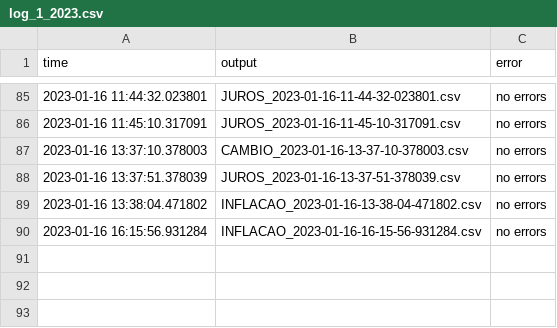
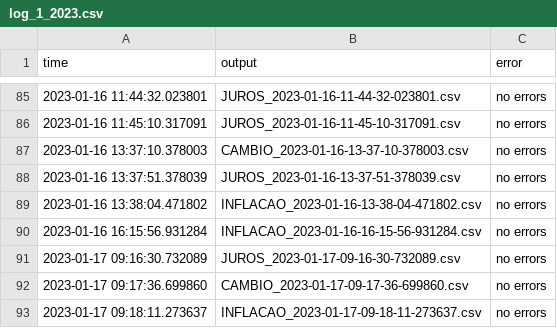
Before and after one commit to aruasouza/CTG_2, a CSV file: log_1_2023.csv, drawn as a sheet; only a part is shown, gaps mark what is left out.

```diff
--- a/log_1_2023.csv
+++ b/log_1_2023.csv
@@ -90 +90,4 @@ time,output,error
 2023-01-16 16:15:56.931284,INFLACAO_2023-01-16-16-15-56-931284.csv,no errors
+2023-01-17 09:16:30.732089,JUROS_2023-01-17-09-16-30-732089.csv,no errors
+2023-01-17 09:17:36.699860,CAMBIO_2023-01-17-09-17-36-699860.csv,no errors
+2023-01-17 09:18:11.273637,INFLACAO_2023-01-17-09-18-11-273637.csv,no errors
```
Also changed, not shown: records.csv, 2 other files.
